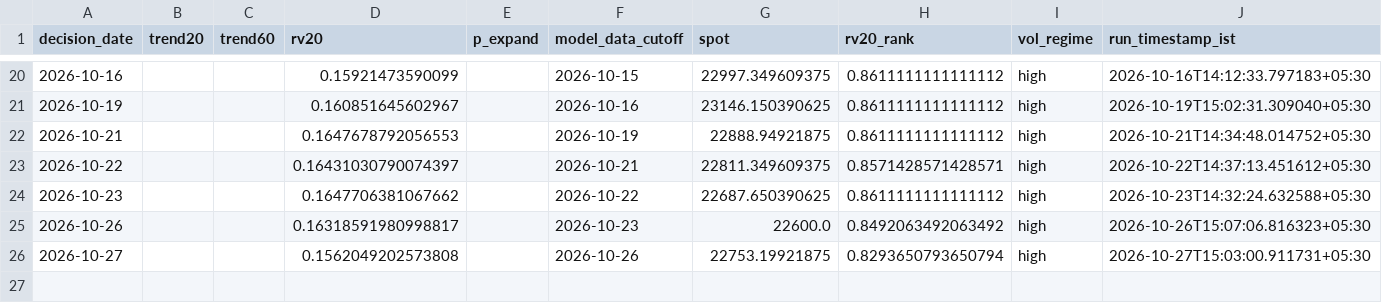
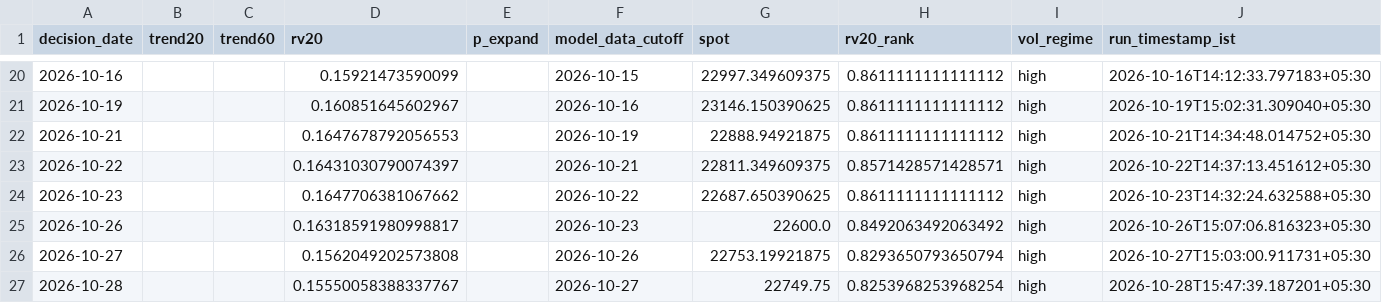
Before and after one commit to vishnuvcr/Nifty, a CSV file: paper_trading/adaptive_feature_history.csv, drawn as a sheet; only a part is shown, gaps mark what is left out; the diff names each change by its address in the sheet, - before the commit and + after, or states it on an @@ line.

```diff
--- a/paper_trading/adaptive_feature_history.csv
+++ b/paper_trading/adaptive_feature_history.csv
+row 27: 2026-10-28 |  |  | 0.15550058388337767 |  | 2026-10-27 | 22749.75 | 0.8253968253968254 | high | 2026-10-28T15:47:39.187201+05:30
```
Also changed, not shown: paper_trading/batman_signals.csv, site/batman/data/batman_signals.csv, 4 other files.
